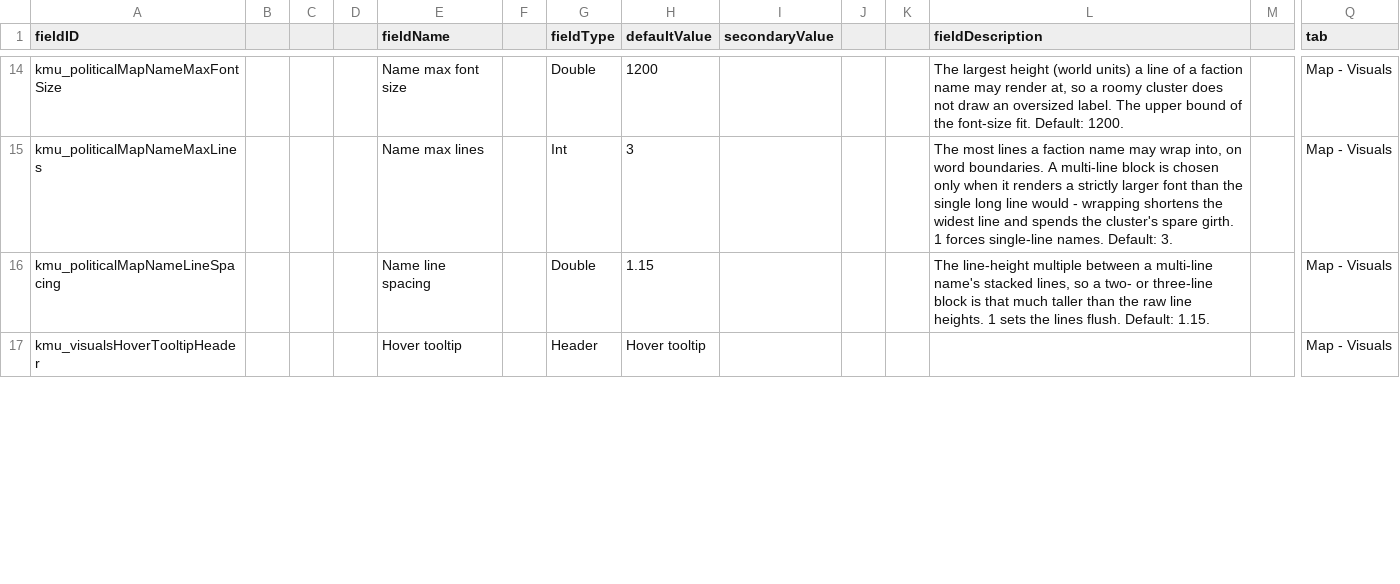
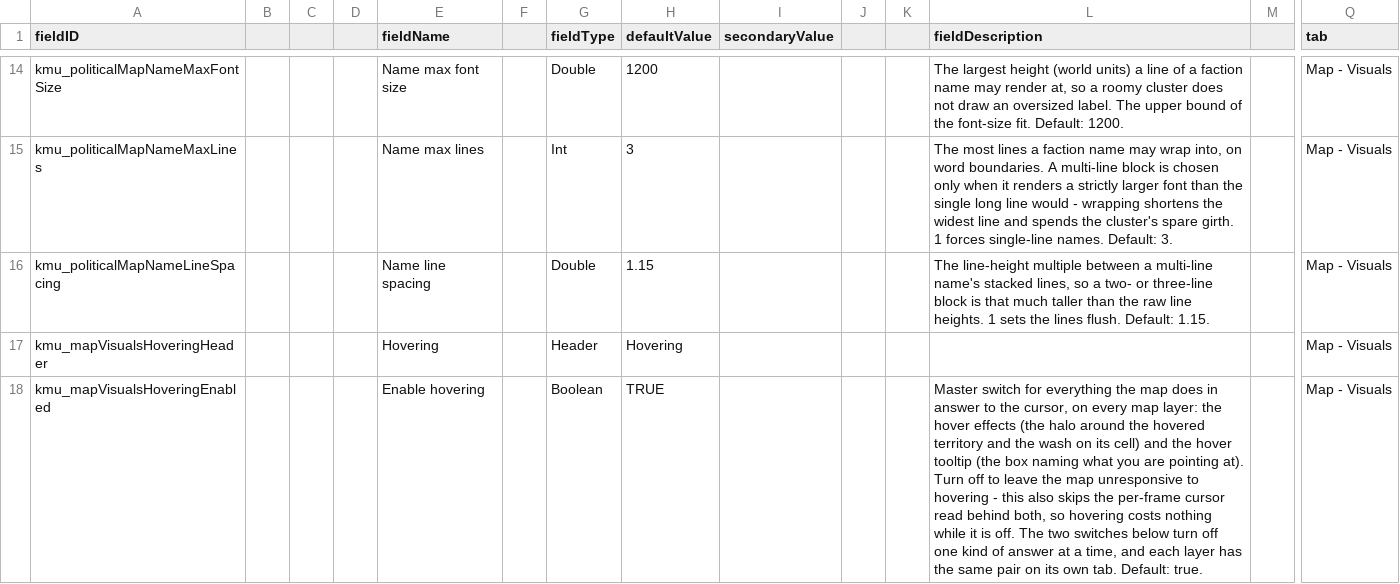
Before and after one commit to Klark-Morrigan/Starsector-Mod-KMU, a CSV file: data/config/LunaSettings.csv, drawn as a sheet; only a part is shown, gaps mark what is left out; rows hold the shown columns only; the diff covers the shown part only; the diff names each change by its address in the sheet, - before the commit and + after, or states it on an @@ line.

Commit message:
feature: tiered hover effects and hover tooltip gates

```diff
--- a/data/config/LunaSettings.csv
+++ b/data/config/LunaSettings.csv
-A17 (fieldID): kmu_visualsHoverTooltipHeader
+A17 (fieldID): kmu_mapVisualsHoveringHeader
-E17 (fieldName): Hover tooltip
+E17 (fieldName): Hovering
-H17 (defaultValue): Hover tooltip
+H17 (defaultValue): Hovering
+row 18: kmu_mapVisualsHoveringEnabled |  |  |  | Enable hovering |  | Boolean | TRUE |  |  |  | Master switch for everything the map does in answer to the cursor, on every map layer: the hover effects (the halo around the hovered territory and the wash on its cell) and the hover tooltip (the box naming what you are pointing at). Turn off to leave the map unresponsive to hovering - this also skips the per-frame cursor read behind both, so hovering costs nothing while it is off. The two switches below turn off one kind of answer at a time, and each layer has the same pair on its own tab. Default: true. |  | Map - Visuals
```
Also changed, not shown: 3 added rows and 6 edited cells elsewhere in this file, 13 other files.
